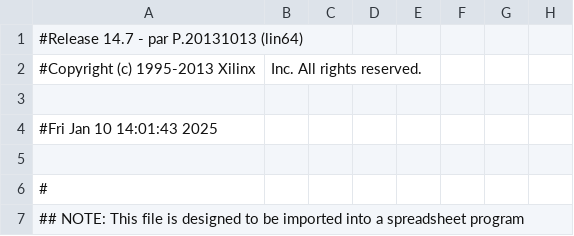
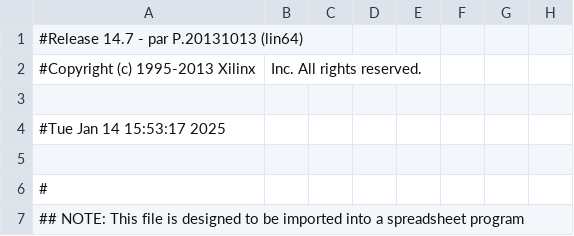
Before and after one commit to Kaldah/UART_VHDL, a CSV file: UART_emission/UART_FPGA_N4_pad.csv, drawn as a sheet; only a part is shown; the diff names each change by its address in the sheet, - before the commit and + after, or states it on an @@ line.

```diff
--- a/UART_emission/UART_FPGA_N4_pad.csv
+++ b/UART_emission/UART_FPGA_N4_pad.csv
-A4: #Fri Jan 10 14:01:43 2025
+A4: #Tue Jan 14 15:53:17 2025
```
Also changed, not shown: 31 other files.
